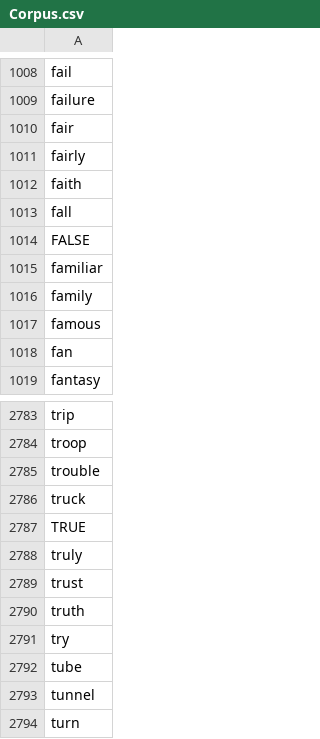
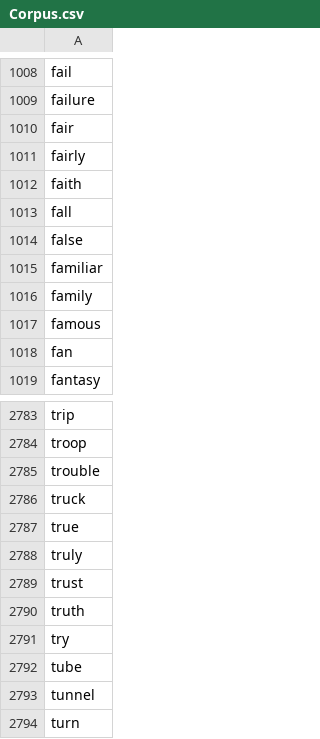
Before and after one commit to SymmetricChaos/MyOtherMathStuff, a CSV file: WordSearch/Corpus.csv, drawn as a sheet; only a part is shown, gaps mark what is left out.

Commit message:
trip the corpus

```diff
--- a/WordSearch/Corpus.csv
+++ b/WordSearch/Corpus.csv
@@ -1013,3 +1013,3 @@ faith
 fall
-FALSE
+false
 familiar
@@ -2786,3 +2786,3 @@ trouble
 truck
-TRUE
+true
 truly
```
Also changed, not shown: 1 other file.
